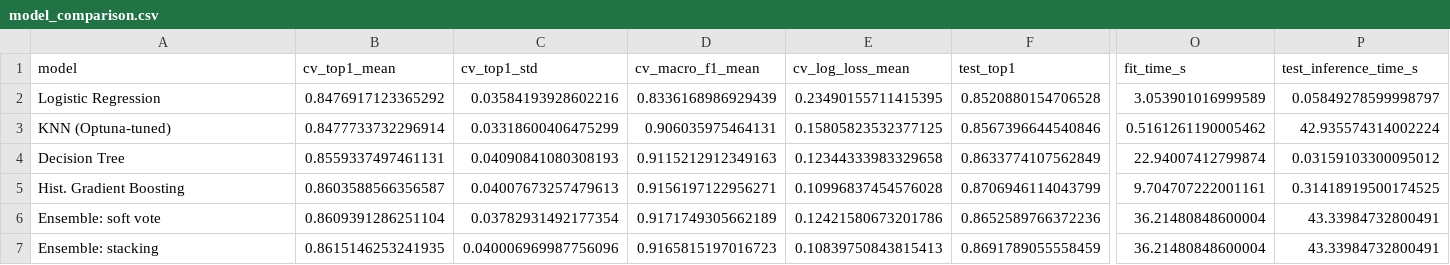
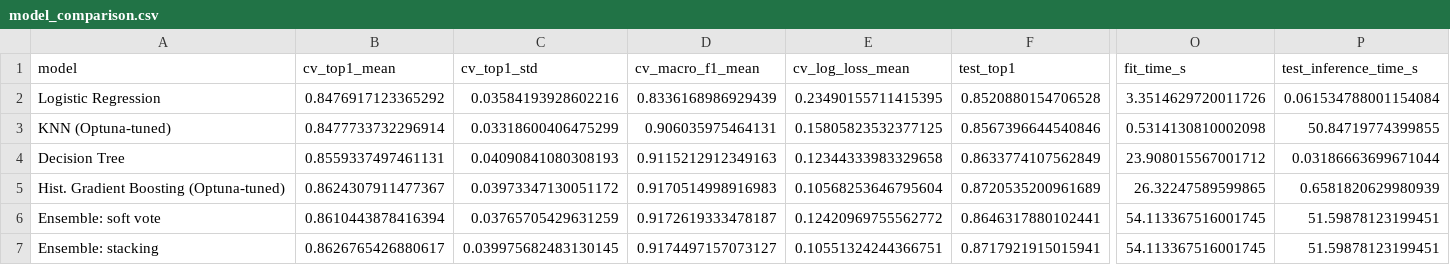
Before and after one commit to CJC1406/ML_project, a CSV file: results/ensemble/model_comparison.csv, drawn as a sheet; only a part is shown, gaps mark what is left out; removed rows and columns are numbered as before the commit, all else as after; rows hold the shown columns only; the diff covers the shown part only; the diff names each change by its address in the sheet, - before the commit and + after, or states it on an @@ line.

Commit message:
Final models, HMM results, Folium maps and technical report
- Retrained all models with tuned HGB; stacking ensemble selected
- results/hmm: Optuna-tuned emission/transition weights and the
  classifier-only vs HMM/Viterbi comparison for every model
- models/pathsnap_v1: final serving bundle (weights, stacking meta,
  HMM config, manifest with SHA-256 checksums)
- results/ensemble: out-of-fold training probabilities used by run_hmm.py
- results/maps: Folium maps for all student-test trips + screenshots
- docs/report: TECHNICAL_REPORT (md/html/pdf), hmm.md, updated ensemble.md

```diff
--- a/results/ensemble/model_comparison.csv
+++ b/results/ensemble/model_comparison.csv
-O2 (fit_time_s): 3.053901016999589
+O2 (fit_time_s): 3.3514629720011726
-P2 (test_inference_time_s): 0.05849278599998797
+P2 (test_inference_time_s): 0.061534788001154084
-O3 (fit_time_s): 0.5161261190005462
+O3 (fit_time_s): 0.5314130810002098
-P3 (test_inference_time_s): 42.935574314002224
+P3 (test_inference_time_s): 50.84719774399855
-O4 (fit_time_s): 22.94007412799874
+O4 (fit_time_s): 23.908015567001712
-P4 (test_inference_time_s): 0.03159103300095012
+P4 (test_inference_time_s): 0.03186663699671044
-row 5: Hist. Gradient Boosting | 0.8603588566356587 | 0.04007673257479613 | 0.9156197122956271 | 0.10996837454576028 | 0.8706946114043799 | 9.704707222001161 | 0.31418919500174525
+row 5: Hist. Gradient Boosting (Optuna-tuned) | 0.8624307911477367 | 0.03973347130051172 | 0.9170514998916983 | 0.10568253646795604 | 0.8720535200961689 | 26.32247589599865 | 0.6581820629980939
-B6 (cv_top1_mean): 0.8609391286251104
+B6 (cv_top1_mean): 0.8610443878416394
-C6 (cv_top1_std): 0.03782931492177354
+C6 (cv_top1_std): 0.03765705429631259
-D6 (cv_macro_f1_mean): 0.9171749305662189
+D6 (cv_macro_f1_mean): 0.9172619333478187
-E6 (cv_log_loss_mean): 0.12421580673201786
+E6 (cv_log_loss_mean): 0.12420969755562772
-F6 (test_top1): 0.8652589766372236
+F6 (test_top1): 0.8646317880102441
-O6:O7 (fit_time_s): 36.21480848600004
+O6:O7 (fit_time_s): 54.113367516001745
-P6:P7 (test_inference_time_s): 43.33984732800491
+P6:P7 (test_inference_time_s): 51.59878123199451
-B7 (cv_top1_mean): 0.8615146253241935
+B7 (cv_top1_mean): 0.8626765426880617
-C7 (cv_top1_std): 0.040006969987756096
+C7 (cv_top1_std): 0.039975682483130145
-D7 (cv_macro_f1_mean): 0.9165815197016723
+D7 (cv_macro_f1_mean): 0.9174497157073127
-E7 (cv_log_loss_mean): 0.10839750843815413
+E7 (cv_log_loss_mean): 0.10551324244366751
-F7 (test_top1): 0.8691789055558459
+F7 (test_top1): 0.8717921915015941
```
Also changed, not shown: 14 edited cells elsewhere in this file, 46 other files.
